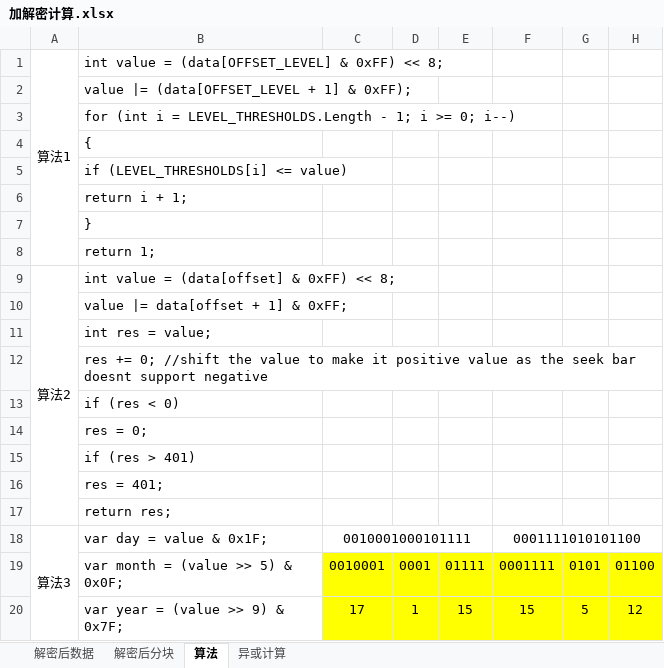
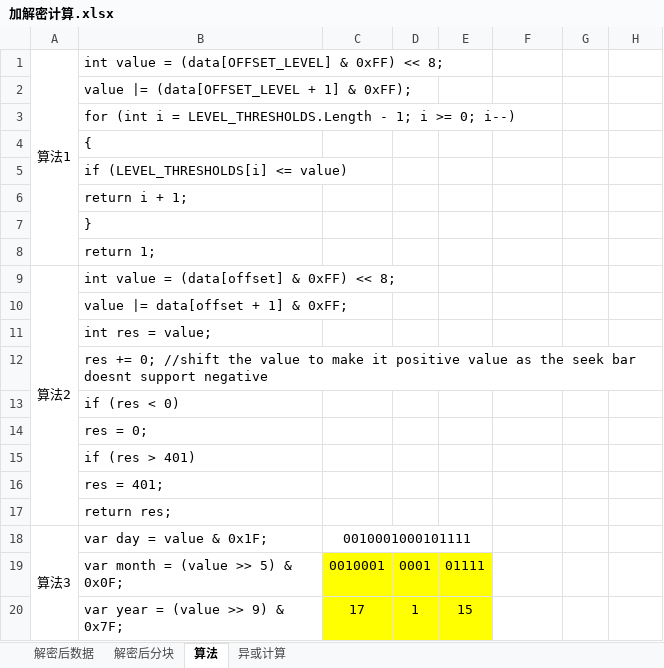
Before and after one commit to superanter/GameTools, an Excel workbook: GameTools/Documents/AmiiboTools/加解密计算.xlsx, sheet 算法, drawn as a sheet; values as stored, in another font and other column widths than the file's, no borders; the diff names each change by its address in the sheet, - before the commit and + after, or states it on an @@ line.

```diff
--- a/GameTools/Documents/AmiiboTools/加解密计算.xlsx (sheet 算法)
+++ b/GameTools/Documents/AmiiboTools/加解密计算.xlsx (sheet 算法)
-F18: 0001111010101100
+F18: (empty)
-F18:H18 merged
-F19: 0001111
+F19: (empty)
-F19:H20 fill: #FFFF00
+F19:H20 fill: none
-G19: 0101
+G19: (empty)
-H19: 01100
+H19: (empty)
-F20: 15
+F20: (empty)
-G20: 5
+G20: (empty)
-H20: 12
+H20: (empty)
```
Also changed, not shown: sheet 异或计算, sheet 解密后分块.
